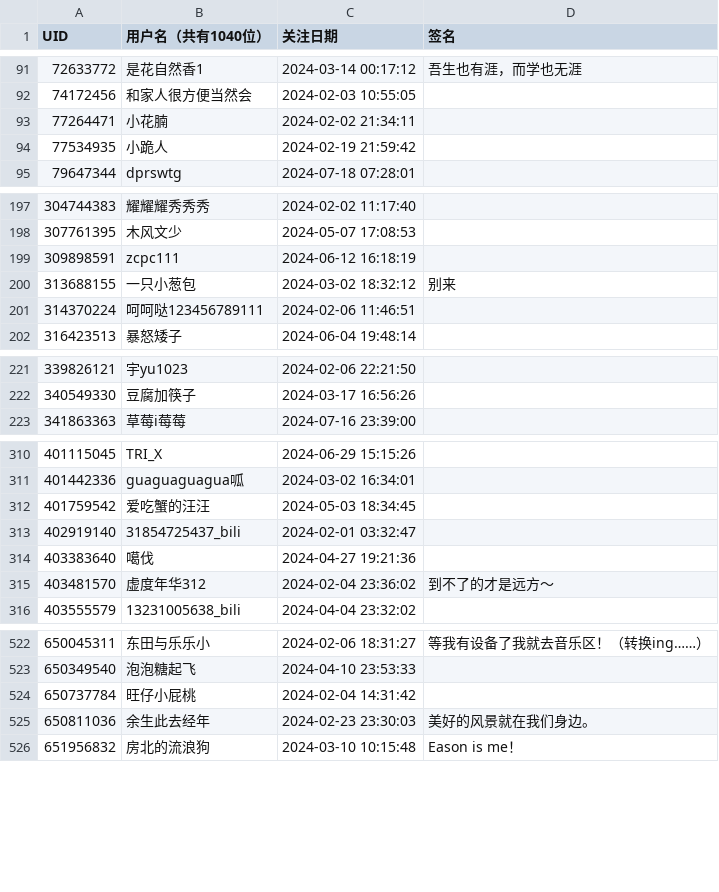
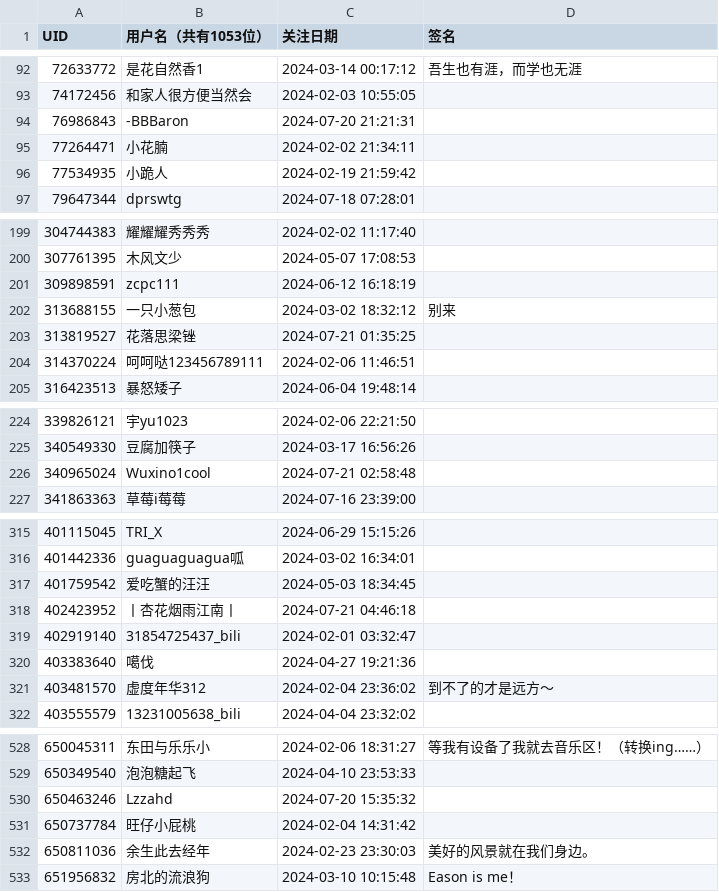
Before and after one commit to RiverChu0/bili_fans, a CSV file: fans.csv, drawn as a sheet; only a part is shown, gaps mark what is left out; the diff covers the shown part only.

```diff
--- a/fans.csv
+++ b/fans.csv
@@ -1 +1 @@
-UID,用户名（共有1040位）,关注日期,签名
+UID,用户名（共有1053位）,关注日期,签名
@@ -92,2 +93,3 @@ UID,用户名（共有1040位）,关注日期,签名
 74172456,和家人很方便当然会,2024-02-03 10:55:05,
+76986843,-BBBaron,2024-07-20 21:21:31,
 77264471,小花腩,2024-02-02 21:34:11,
@@ -200,2 +202,3 @@ UID,用户名（共有1040位）,关注日期,签名
 313688155,一只小葱包,2024-03-02 18:32:12,别来
+313819527,花落思梁锉,2024-07-21 01:35:25,
 314370224,呵呵哒123456789111,2024-02-06 11:46:51,
@@ -222,2 +225,3 @@ UID,用户名（共有1040位）,关注日期,签名
 340549330,豆腐加筷子,2024-03-17 16:56:26,
+340965024,Wuxino1cool,2024-07-21 02:58:48,
 341863363,草莓i莓莓,2024-07-16 23:39:00,
@@ -312,2 +317,3 @@ UID,用户名（共有1040位）,关注日期,签名
 401759542,爱吃蟹的汪汪,2024-05-03 18:34:45,
+402423952,丨杏花烟雨江南丨,2024-07-21 04:46:18,
 402919140,31854725437_bili,2024-02-01 03:32:47,
@@ -523,2 +529,3 @@ UID,用户名（共有1040位）,关注日期,签名
 650349540,泡泡糖起飞,2024-04-10 23:53:33,
+650463246,Lzzahd,2024-07-20 15:35:32,
 650737784,旺仔小屁桃,2024-02-04 14:31:42,
```
Also changed, not shown: 8 added rows elsewhere in this file.
